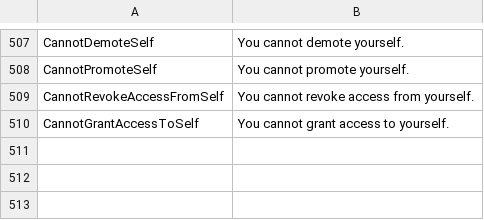
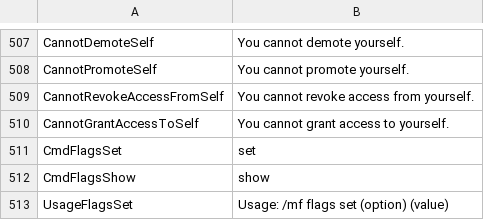
Before and after one commit to Dans-Plugins/Medieval-Factions, a TSV file: src/main/resources/en-us.tsv, drawn as a sheet; only a part is shown, gaps mark what is left out; the diff names each change by its address in the sheet, - before the commit and + after, or states it on an @@ line.

Commit message:
finished implementing FlagsCommand.java

```diff
--- a/src/main/resources/en-us.tsv
+++ b/src/main/resources/en-us.tsv
+row 511: CmdFlagsSet | set
+row 512: CmdFlagsShow | show
+row 513: UsageFlagsSet | Usage: /mf flags set (option) (value)
```
Also changed, not shown: 4 other files.
